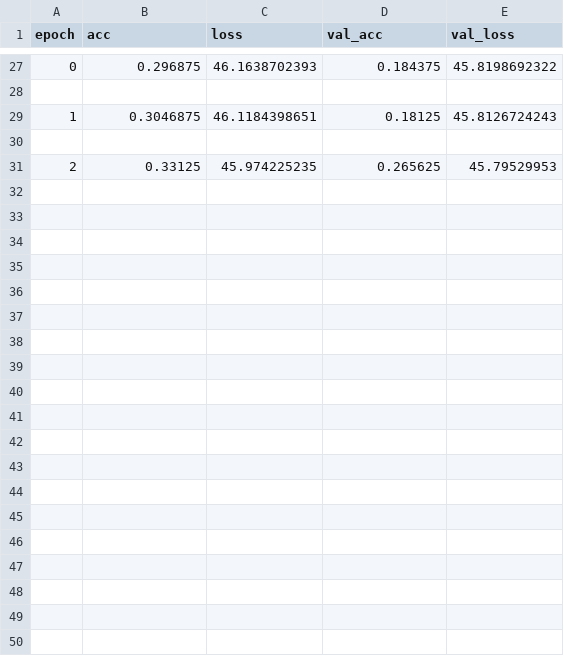
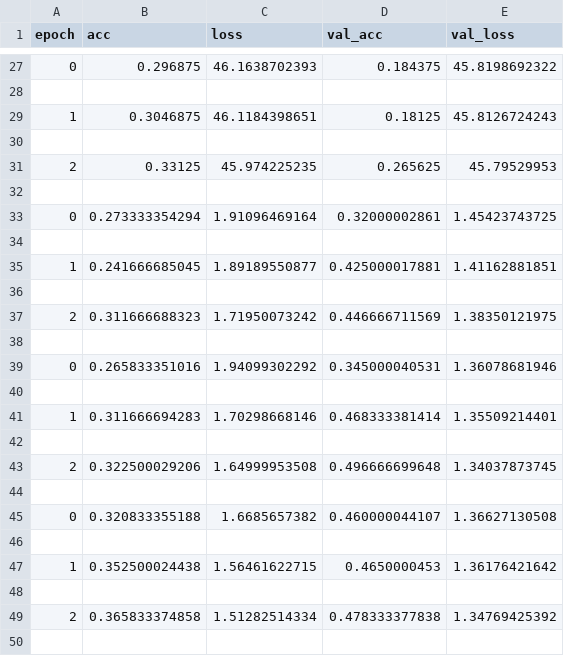
Before and after one commit to NASA-NeMO-Net/NeMO-Net, a CSV file: CNN/output/hyperas_NeMO_AlexNettest_log.csv, drawn as a sheet; only a part is shown, gaps mark what is left out; the diff covers the shown part only.

Commit message:
Hyperparamopt AlexNet Base

```diff
--- a/CNN/output/hyperas_NeMO_AlexNettest_log.csv
+++ b/CNN/output/hyperas_NeMO_AlexNettest_log.csv
@@ -31 +31,20 @@ epoch;acc;loss;val_acc;val_loss
 2;0.33125;45.974225235;0.265625;45.79529953
+
+0;0.273333354294;1.91096469164;0.32000002861;1.45423743725
+
+1;0.241666685045;1.89189550877;0.425000017881;1.41162881851
+
+2;0.311666688323;1.71950073242;0.446666711569;1.38350121975
+
+0;0.265833351016;1.94099302292;0.345000040531;1.36078681946
+
+1;0.311666694283;1.70298668146;0.468333381414;1.35509214401
+
+2;0.322500029206;1.64999953508;0.496666699648;1.34037873745
+
+0;0.320833355188;1.6685657382;0.460000044107;1.36627130508
+
+1;0.352500024438;1.56461622715;0.4650000453;1.36176421642
+
+2;0.365833374858;1.51282514334;0.478333377838;1.34769425392
+
```
Also changed, not shown: 53 added rows elsewhere in this file, 5 other files.
